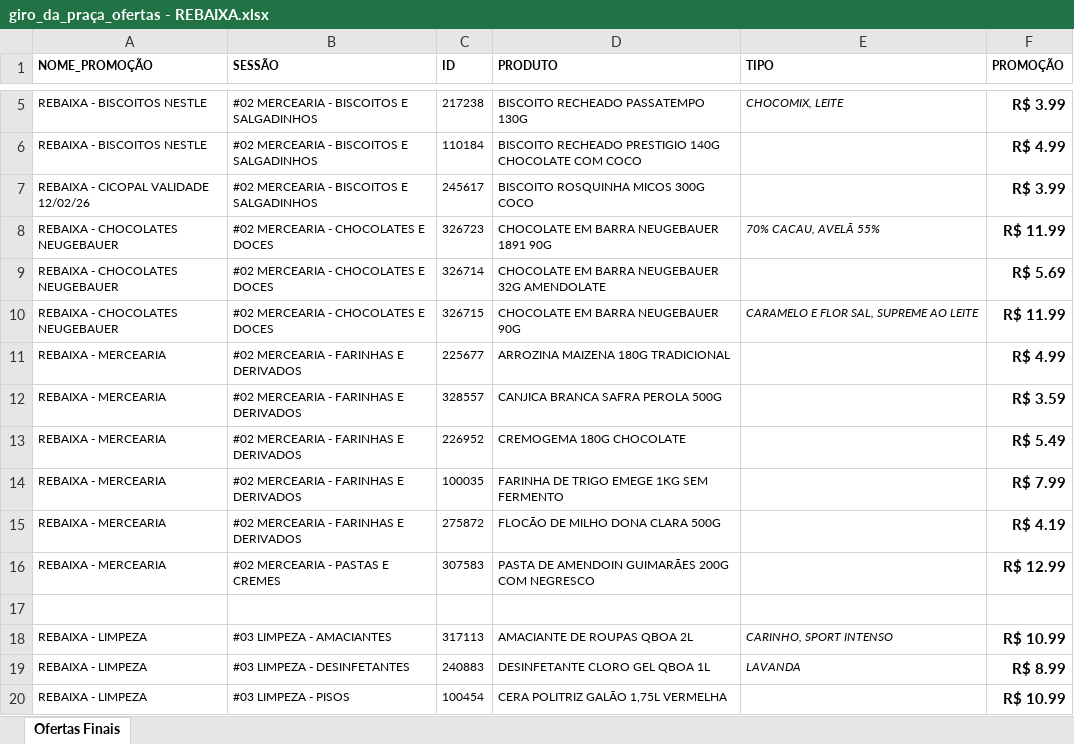
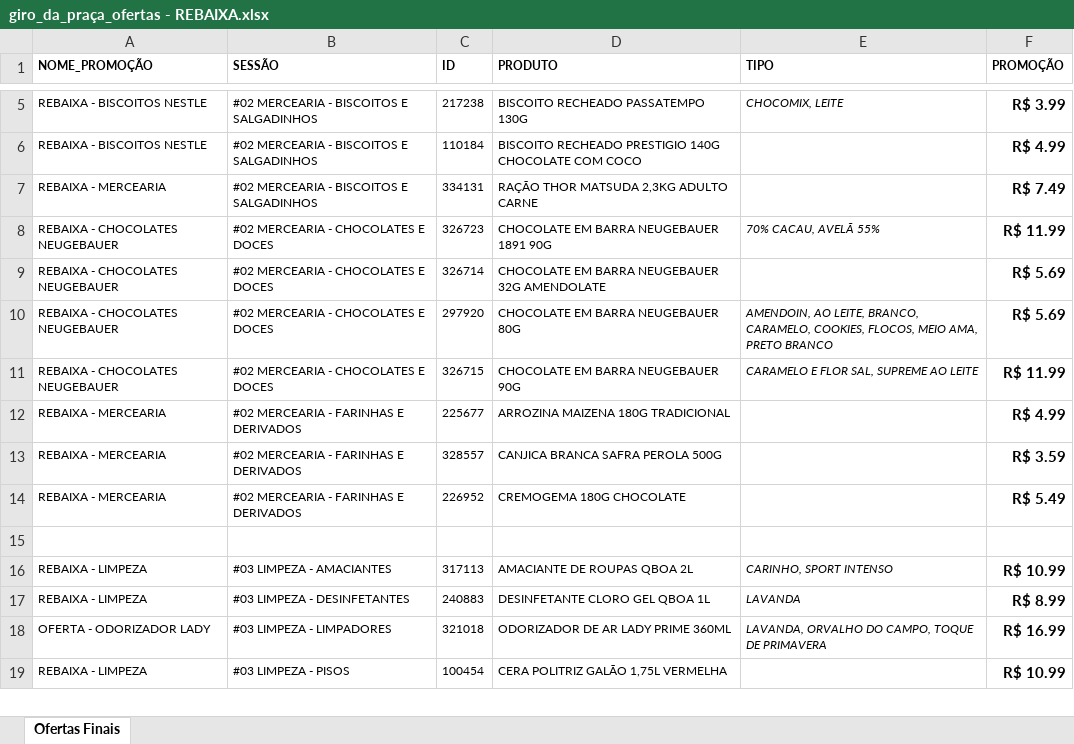
Before and after one commit to geisson/automacao_giro_ofertas, an Excel workbook: giro_da_praça_ofertas - REBAIXA.xlsx, sheet Ofertas Finais, drawn as a sheet; only a part is shown, gaps mark what is left out; values as stored, in another font and other column widths than the file's, no borders; removed rows and columns are numbered as before the commit, all else as after; the diff covers the shown part only; the diff names each change by its address in the sheet, - before the commit and + after, or states it on an @@ line.

```diff
--- a/giro_da_praça_ofertas - REBAIXA.xlsx (sheet Ofertas Finais)
+++ b/giro_da_praça_ofertas - REBAIXA.xlsx (sheet Ofertas Finais)
-row 7: REBAIXA - CICOPAL VALIDADE 12/02/26 | #02 MERCEARIA - BISCOITOS E SALGADINHOS | 245617 | BISCOITO ROSQUINHA MICOS 300G COCO |  | R$ 3.99
+row 7: REBAIXA - MERCEARIA | #02 MERCEARIA - BISCOITOS E SALGADINHOS | 334131 | RAÇÃO THOR MATSUDA 2,3KG ADULTO CARNE |  | R$ 7.49
+row 10: REBAIXA - CHOCOLATES NEUGEBAUER | #02 MERCEARIA - CHOCOLATES E DOCES | 297920 | CHOCOLATE EM BARRA NEUGEBAUER 80G | AMENDOIN, AO LEITE, BRANCO, CARAMELO, COOKIES, FLOCOS, MEIO AMA, PRETO BRANCO | R$ 5.69
-row 14: REBAIXA - MERCEARIA | #02 MERCEARIA - FARINHAS E DERIVADOS | 100035 | FARINHA DE TRIGO EMEGE 1KG SEM FERMENTO |  | R$ 7.99
-row 15: REBAIXA - MERCEARIA | #02 MERCEARIA - FARINHAS E DERIVADOS | 275872 | FLOCÃO DE MILHO DONA CLARA 500G |  | R$ 4.19
-row 16: REBAIXA - MERCEARIA | #02 MERCEARIA - PASTAS E CREMES | 307583 | PASTA DE AMENDOIN GUIMARÃES 200G COM NEGRESCO |  | R$ 12.99
+row 18: OFERTA - ODORIZADOR LADY | #03 LIMPEZA - LIMPADORES | 321018 | ODORIZADOR DE AR LADY PRIME 360ML | LAVANDA, ORVALHO DO CAMPO, TOQUE DE PRIMAVERA | R$ 16.99
```
Also changed, not shown: 5 added rows, 4 removed rows and 1 edited cell elsewhere in this sheet, giro_da_praça_ofertas - SEXTA.xlsx, produtos_cadastrados.xlsx, 17 other files.
